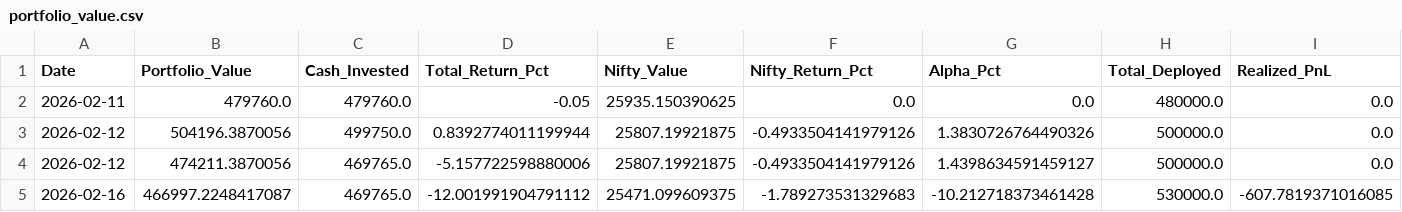
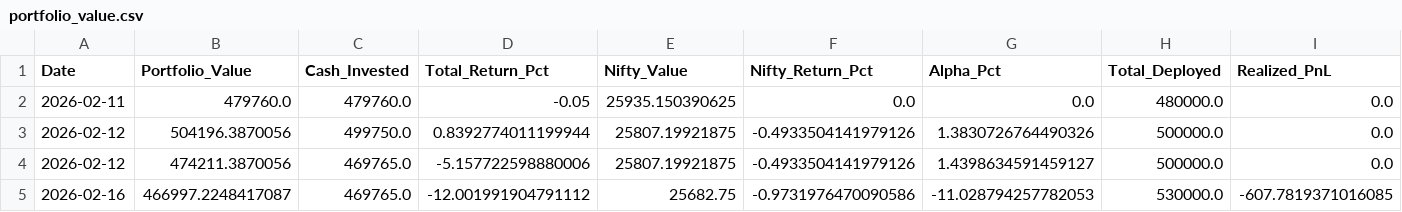
Before and after one commit to hitkarsh-singh/screener-tracker, a CSV file: data/portfolio_value.csv, drawn as a sheet; only a part is shown; the diff names each change by its address in the sheet, - before the commit and + after, or states it on an @@ line.

Commit message:
Manually correct Nifty price to 25682.75 (Yahoo Finance data incorrect)

```diff
--- a/data/portfolio_value.csv
+++ b/data/portfolio_value.csv
-E5 (Nifty_Value): 25471.099609375
+E5 (Nifty_Value): 25682.75
-F5 (Nifty_Return_Pct): -1.789273531329683
+F5 (Nifty_Return_Pct): -0.9731976470090586
-G5 (Alpha_Pct): -10.212718373461428
+G5 (Alpha_Pct): -11.028794257782053
```
